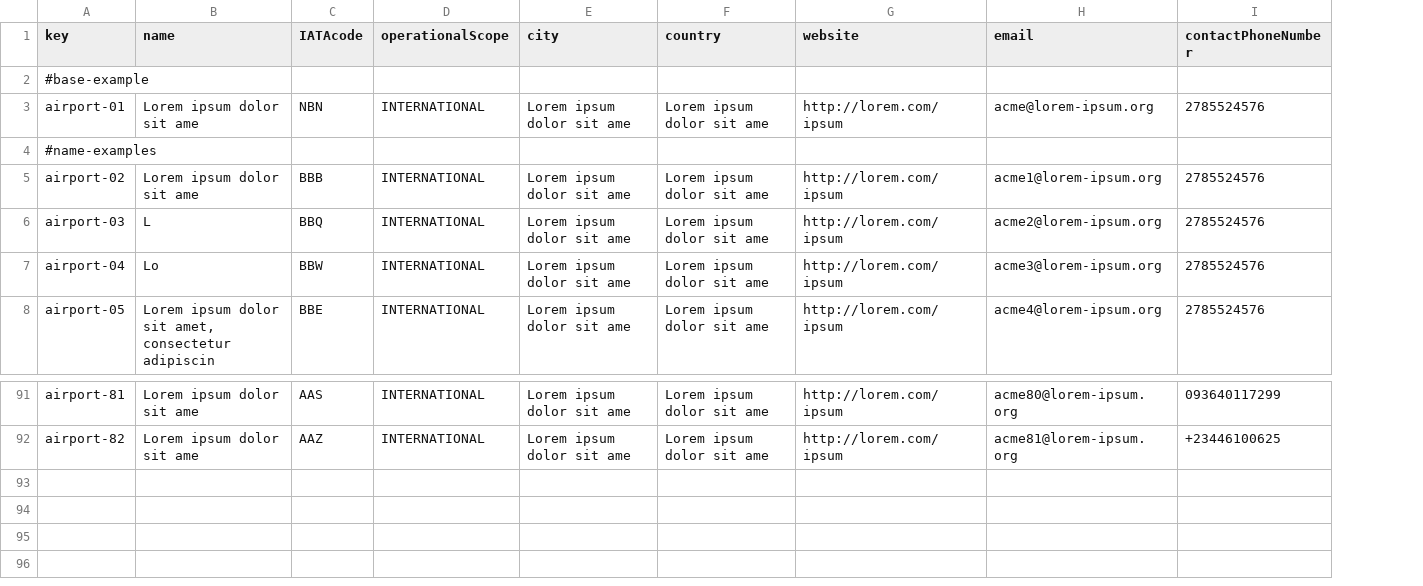
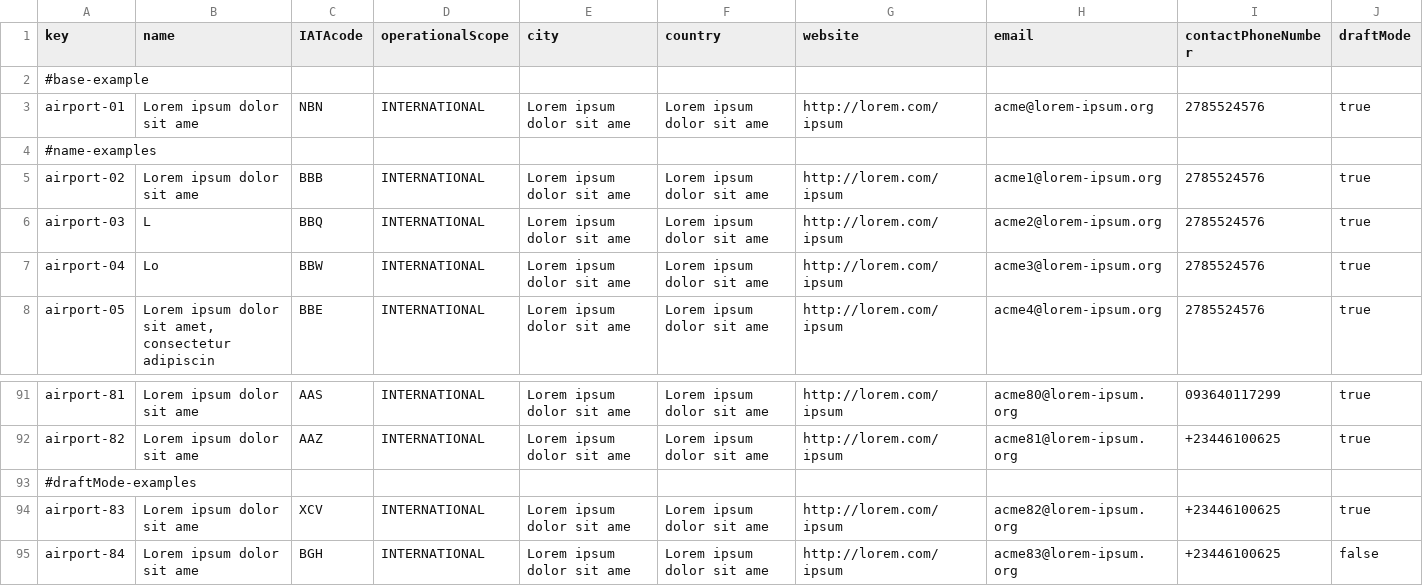
Before and after one commit to ManunGar/Acme-ANS-D03, a CSV file: src/main/resources/WEB-INF/data/sample/airport.csv, drawn as a sheet; only a part is shown, gaps mark what is left out; the diff names each change by its address in the sheet, - before the commit and + after, or states it on an @@ line.

Commit message:
Implemented draftmode on airport entity

```diff
--- a/src/main/resources/WEB-INF/data/sample/airport.csv
+++ b/src/main/resources/WEB-INF/data/sample/airport.csv
+column J (draftMode), rows 3-8: true |  | true | true | true | true; rows 91-92: true | true
+row 93: #draftMode-examples
+row 94: airport-83 | Lorem ipsum dolor sit ame | XCV | INTERNATIONAL | Lorem ipsum dolor sit ame | Lorem ipsum dolor sit ame | http://lorem.com/ipsum | acme82@lorem-ipsum.org | +23446100625 | true
+row 95: airport-84 | Lorem ipsum dolor sit ame | BGH | INTERNATIONAL | Lorem ipsum dolor sit ame | Lorem ipsum dolor sit ame | http://lorem.com/ipsum | acme83@lorem-ipsum.org | +23446100625 | false
```
Also changed, not shown: 1 other file.
